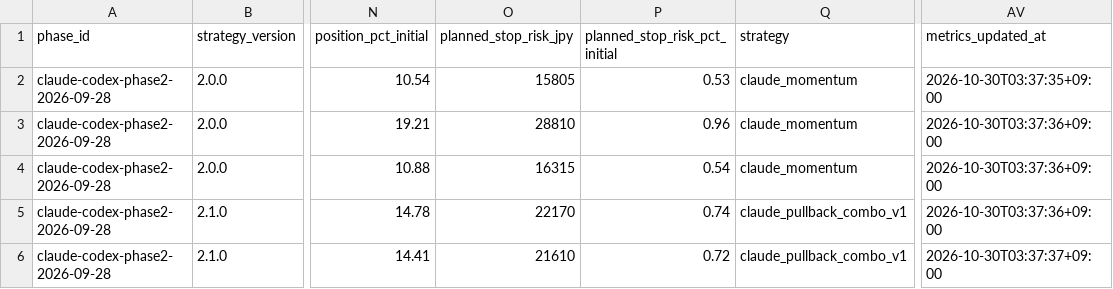
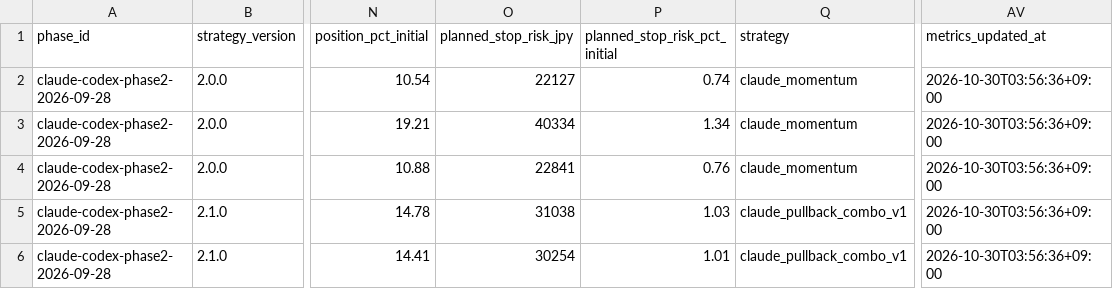
Before and after one commit to MANDAI0571/stock-news-monitor, a CSV file: data/claude_300man_journal.csv, drawn as a sheet; only a part is shown, gaps mark what is left out; the diff names each change by its address in the sheet, - before the commit and + after, or states it on an @@ line.

```diff
--- a/data/claude_300man_journal.csv
+++ b/data/claude_300man_journal.csv
-O2 (planned_stop_risk_jpy): 15805
+O2 (planned_stop_risk_jpy): 22127
-P2 (planned_stop_risk_pct_initial): 0.53
+P2 (planned_stop_risk_pct_initial): 0.74
-AV2 (metrics_updated_at): 2026-10-30T03:37:35+09:00
+AV2 (metrics_updated_at): 2026-10-30T03:56:36+09:00
-O3 (planned_stop_risk_jpy): 28810
+O3 (planned_stop_risk_jpy): 40334
-P3 (planned_stop_risk_pct_initial): 0.96
+P3 (planned_stop_risk_pct_initial): 1.34
-AV3:AV5 (metrics_updated_at): 2026-10-30T03:37:36+09:00
+AV3:AV5 (metrics_updated_at): 2026-10-30T03:56:36+09:00
-O4 (planned_stop_risk_jpy): 16315
+O4 (planned_stop_risk_jpy): 22841
-P4 (planned_stop_risk_pct_initial): 0.54
+P4 (planned_stop_risk_pct_initial): 0.76
-O5 (planned_stop_risk_jpy): 22170
+O5 (planned_stop_risk_jpy): 31038
-P5 (planned_stop_risk_pct_initial): 0.74
+P5 (planned_stop_risk_pct_initial): 1.03
-O6 (planned_stop_risk_jpy): 21610
+O6 (planned_stop_risk_jpy): 30254
-P6 (planned_stop_risk_pct_initial): 0.72
+P6 (planned_stop_risk_pct_initial): 1.01
-AV6 (metrics_updated_at): 2026-10-30T03:37:37+09:00
+AV6 (metrics_updated_at): 2026-10-30T03:56:36+09:00
```
Also changed, not shown: data/claude_300man_daily_monitor.csv, data/claude_300man_reconciliation.csv, 4 other files.
